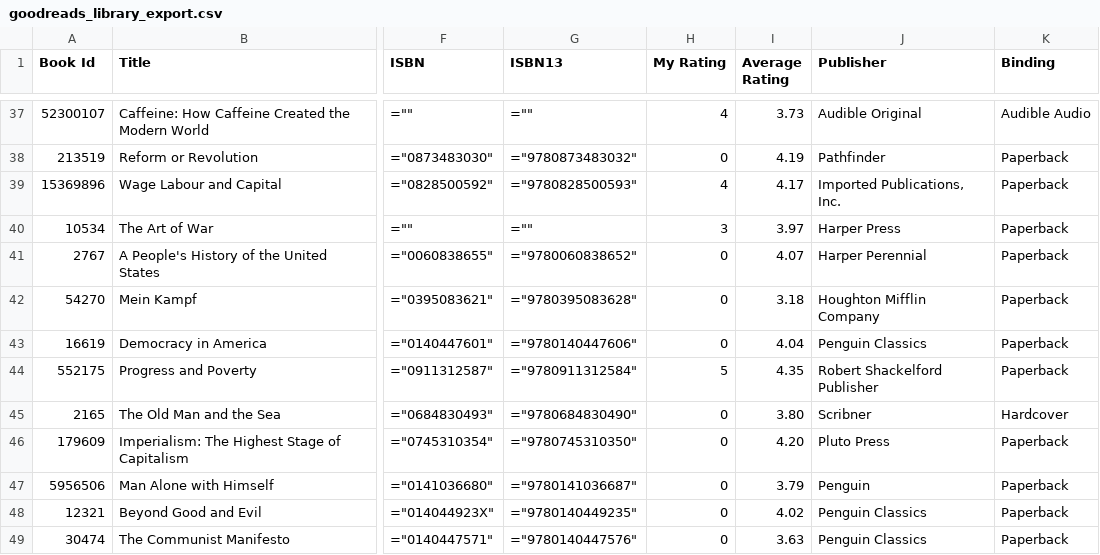
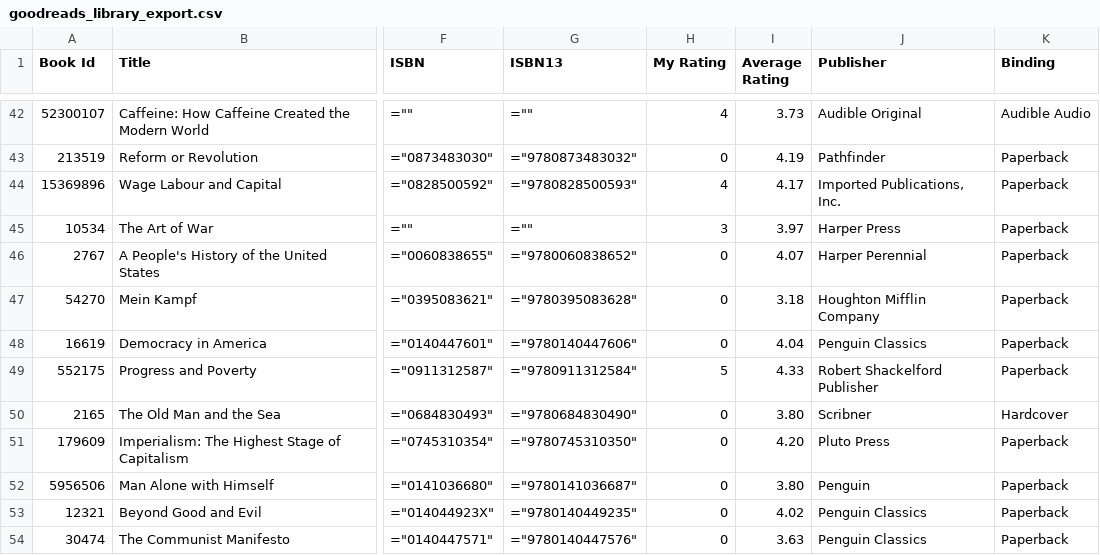
Before and after one commit to TheArctesian/Book-Timeline-Vis, a CSV file: DB/GoodReads/goodreads_library_export.csv, drawn as a sheet; only a part is shown, gaps mark what is left out; addresses are those after the commit; the diff covers the shown part only; the diff names each change by its address in the sheet, - before the commit and + after, or states it on an @@ line.

```diff
--- a/DB/GoodReads/goodreads_library_export.csv
+++ b/DB/GoodReads/goodreads_library_export.csv
-I49 (Average Rating): 4.35
+I49 (Average Rating): 4.33
-I52 (Average Rating): 3.79
+I52 (Average Rating): 3.80
```
Also changed, not shown: 6 added rows, 1 removed row and 7 edited cells elsewhere in this file, 4 other files.
